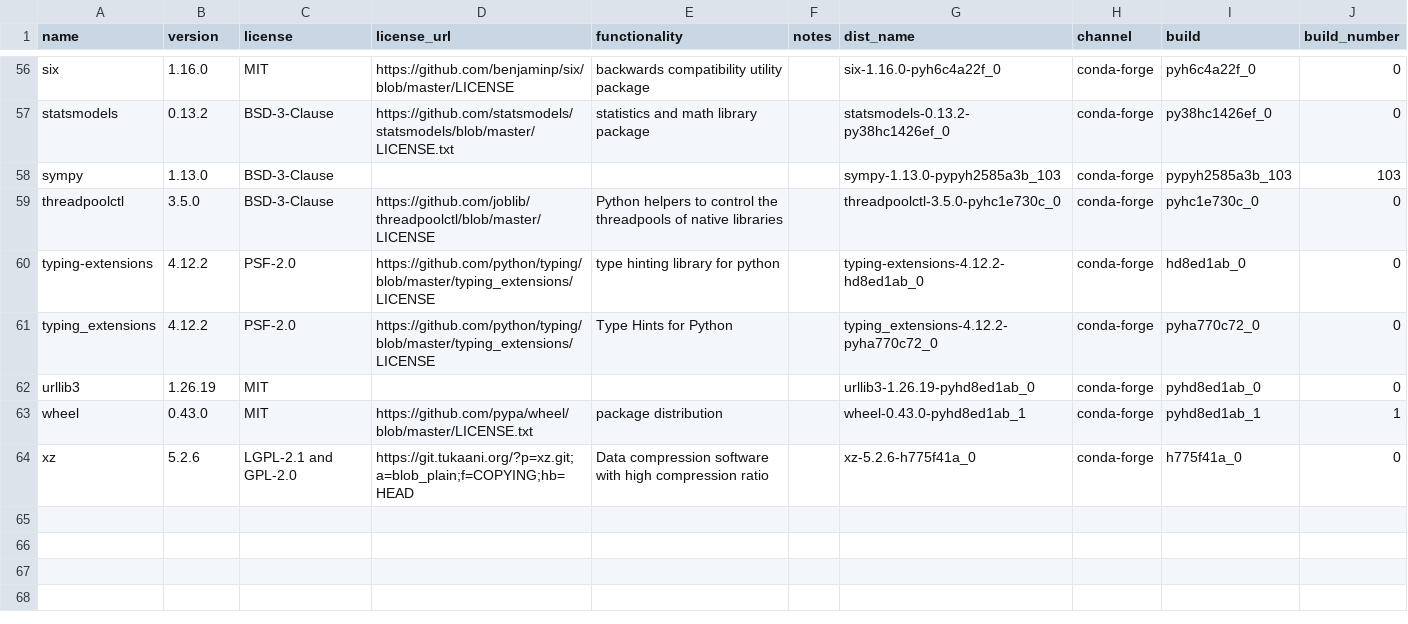
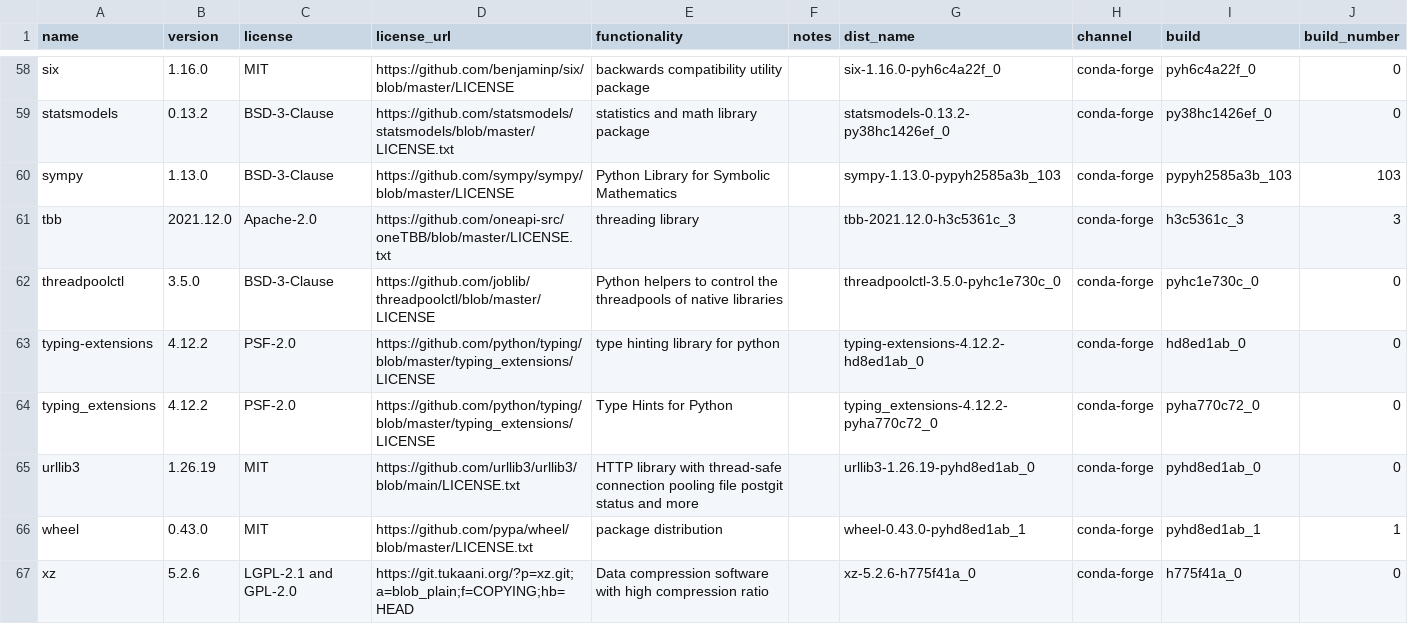
Before and after one commit to splunk/Splunk-python-for-scientific-computing, a CSV file: darwin_x86_64/license_report.csv, drawn as a sheet; only a part is shown, gaps mark what is left out; the diff covers the shown part only.

Commit message:
License files generated

```diff
--- a/darwin_x86_64/license_report.csv
+++ b/darwin_x86_64/license_report.csv
@@ -57,3 +59,4 @@ six,1.16.0,MIT,https://github.com/benjaminp/six/blob/master/LICENSE,backwards co
 statsmodels,0.13.2,BSD-3-Clause,https://github.com/statsmodels/statsmodels/blob/master/LICENSE.txt,statistics and math library package,,statsmodels-0.13.2-py38hc1426ef_0,conda-forge,py38hc1426ef_0,0
-sympy,1.13.0,BSD-3-Clause,,,,sympy-1.13.0-pypyh2585a3b_103,conda-forge,pypyh2585a3b_103,103
+sympy,1.13.0,BSD-3-Clause,https://github.com/sympy/sympy/blob/master/LICENSE,Python Library for Symbolic Mathematics,,sympy-1.13.0-pypyh2585a3b_103,conda-forge,pypyh2585a3b_103,103
+tbb,2021.12.0,Apache-2.0,https://github.com/oneapi-src/oneTBB/blob/master/LICENSE.txt,threading library,,tbb-2021.12.0-h3c5361c_3,conda-forge,h3c5361c_3,3
 threadpoolctl,3.5.0,BSD-3-Clause,https://github.com/joblib/threadpoolctl/blob/master/LICENSE,Python helpers to control the threadpools of native libraries,,threadpoolctl-3.5.0-pyhc1e730c_0,conda-forge,pyhc1e730c_0,0
@@ -61,3 +64,3 @@ typing-extensions,4.12.2,PSF-2.0,https://github.com/python/typing/blob/master/ty
 typing_extensions,4.12.2,PSF-2.0,https://github.com/python/typing/blob/master/typing_extensions/LICENSE,Type Hints for Python,,typing_extensions-4.12.2-pyha770c72_0,conda-forge,pyha770c72_0,0
-urllib3,1.26.19,MIT,,,,urllib3-1.26.19-pyhd8ed1ab_0,conda-forge,pyhd8ed1ab_0,0
+urllib3,1.26.19,MIT,https://github.com/urllib3/urllib3/blob/main/LICENSE.txt,HTTP library with thread-safe connection pooling file postgit status and more,,urllib3-1.26.19-pyhd8ed1ab_0,conda-forge,pyhd8ed1ab_0,0
 wheel,0.43.0,MIT,https://github.com/pypa/wheel/blob/master/LICENSE.txt,package distribution,,wheel-0.43.0-pyhd8ed1ab_1,conda-forge,pyhd8ed1ab_1,1
```
Also changed, not shown: 3 added rows, 1 removed row and 45 edited cells elsewhere in this file, 2 other files.
